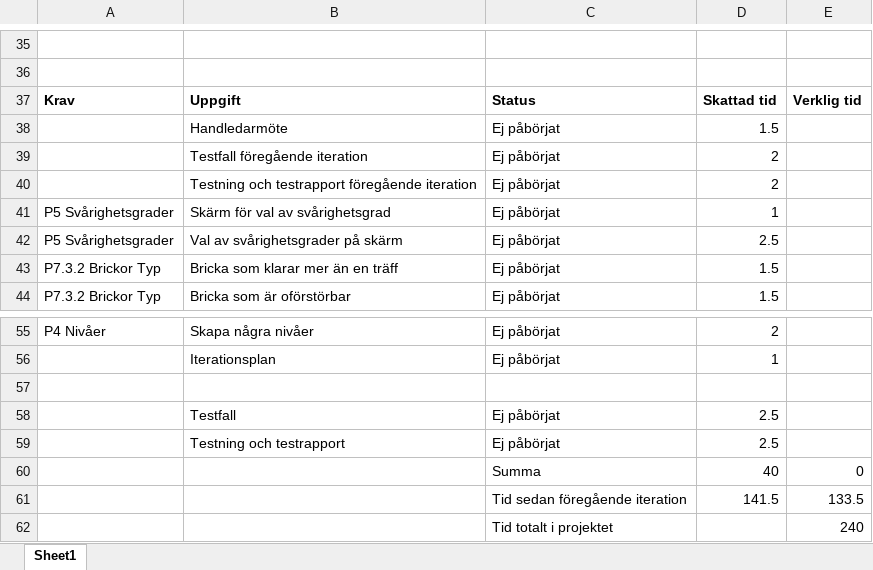
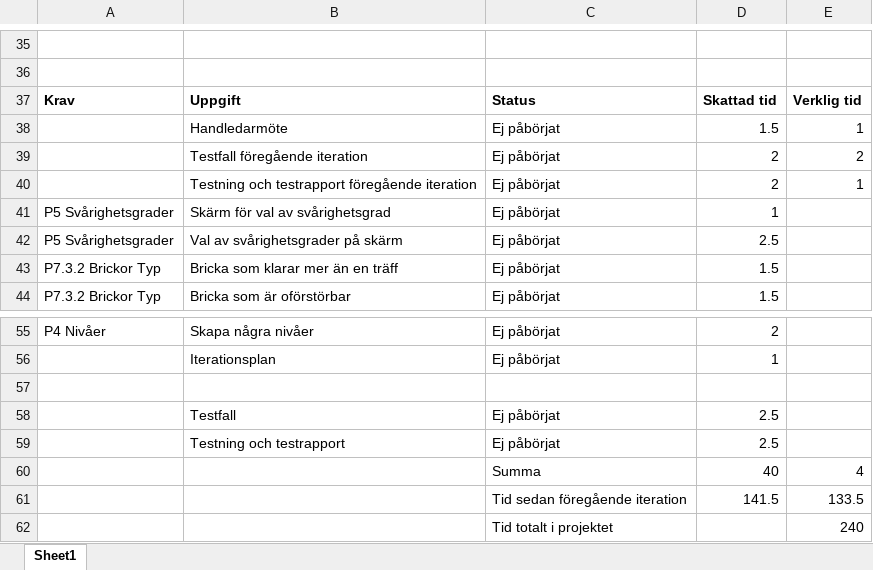
Before and after one commit to km222ew/Break-a-Brick, an Excel workbook: Dokumentation/Iteration v20/Iteration 5.xlsx, sheet Sheet1, drawn as a sheet; only a part is shown, gaps mark what is left out; values as stored, in another font and other column widths than the file's, no borders; the diff names each change by its address in the sheet, - before the commit and + after, or states it on an @@ line.

```diff
--- a/Dokumentation/Iteration v20/Iteration 5.xlsx (sheet Sheet1)
+++ b/Dokumentation/Iteration v20/Iteration 5.xlsx (sheet Sheet1)
-E38: (empty)
+E38: 1
-E39: (empty)
+E39: 2
-E40: (empty)
+E40: 1
-E60: 0
+E60: 4
```
Also changed, not shown: 16 other files.
